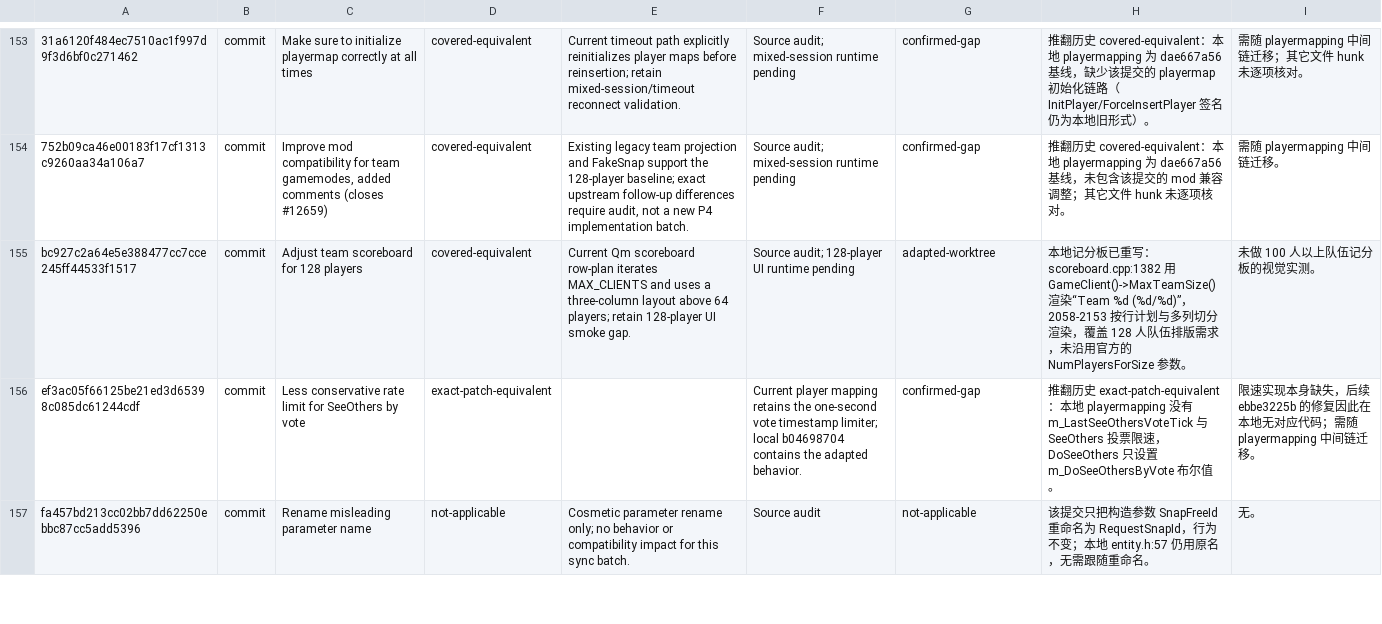
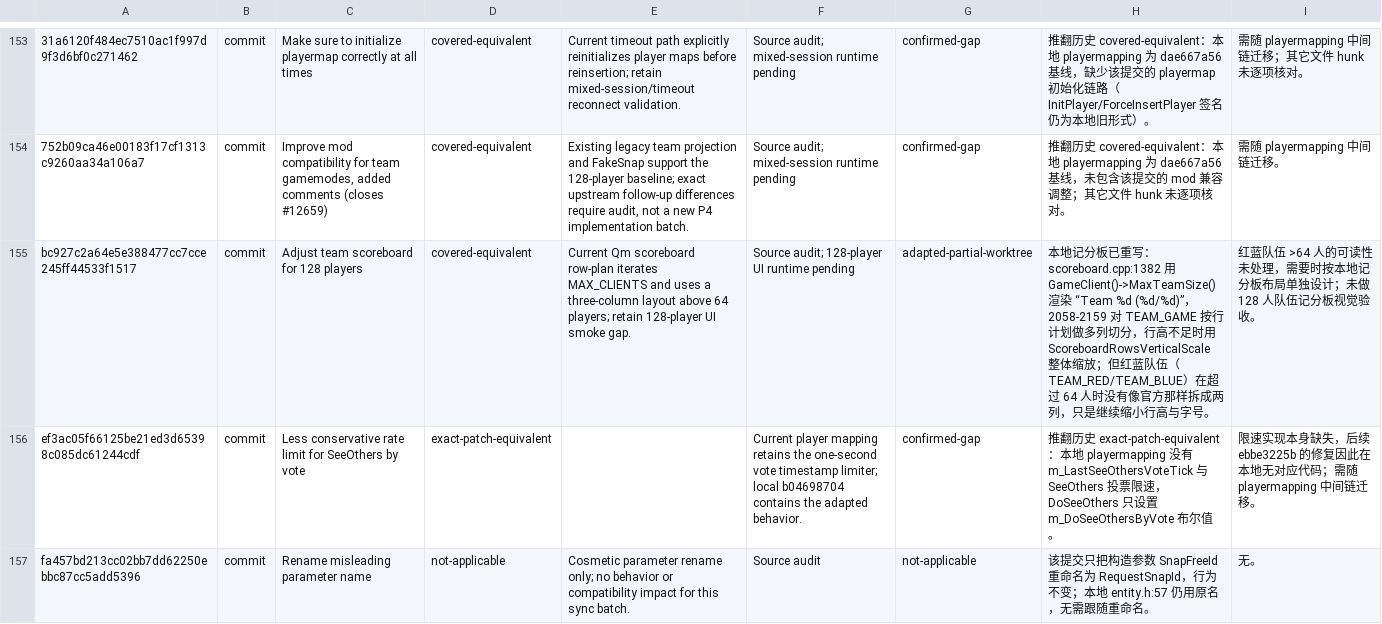
Before and after one commit to wuqie-xuanzhao/QmClient, a TSV file: docs/superpowers/plans/2026-09-08-DDNet旧台账复核.tsv, drawn as a sheet; only a part is shown, gaps mark what is left out; the diff names each change by its address in the sheet, - before the commit and + after, or states it on an @@ line.

Commit message:
docs(sync): 复核自检合并包装与新增行命中率
对 87 条 verified-wrapper 比较合并与侧分支的改动行集合，全部一致，
继承结论成立；对 106 条已覆盖/已适配提交做新增行命中率抽查，低命中
率均可由本地结构差异解释，只有 bc927c2a6 修正为部分适配（红蓝队伍
超过 64 人未拆列）。

```diff
--- a/docs/superpowers/plans/2026-09-08-DDNet旧台账复核.tsv
+++ b/docs/superpowers/plans/2026-09-08-DDNet旧台账复核.tsv
-G155: adapted-worktree
+G155: adapted-partial-worktree
-H155: …渲染“Team %d (%d/%d)”，2058-2153 按行计划与多列切分渲染，覆盖 128 人队伍排版需求，未沿用官方的 NumPlayersForSize 参数。
+H155: …渲染 “Team %d (%d/%d)”，2058-2159 对 TEAM_GAME 按行计划做多列切分，行高不足时用 ScoreboardRowsVerticalScale 整体缩放；但红蓝队伍（TEAM_RED/TEAM_BLUE）在超过 64 人时没有像官方那样拆成两列，只是继续缩小行高与字号。
-I155: 未做 100 人以上队伍记分板的视觉实测。
+I155: 红蓝队伍 >64 人的可读性未处理，需要时按本地记分板布局单独设计；未做 128 人队伍记分板视觉验收。
```
Also changed, not shown: 1 other file.
